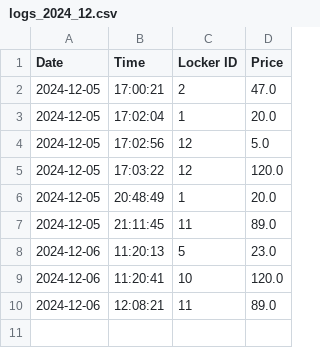
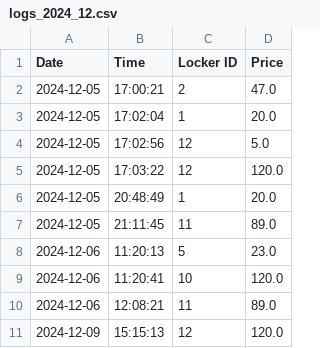
Before and after one commit to brunoGrebstelis/Raspberry-PI-Python-Code, a CSV file: logs/logs_2024_12.csv, drawn as a sheet.

```diff
--- a/logs/logs_2024_12.csv
+++ b/logs/logs_2024_12.csv
@@ -10 +10,2 @@ Date,Time,Locker ID,Price
 2024-12-06,12:08:21,11,89.0
+2024-12-09,15:15:13,12,120.0
```
Also changed, not shown: 3 other files.
